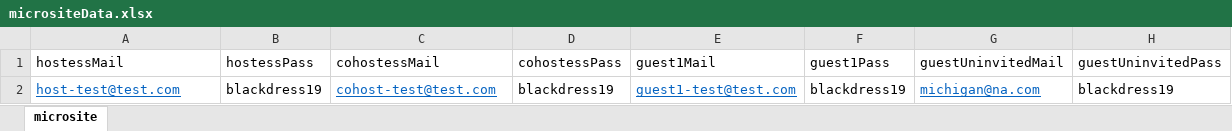
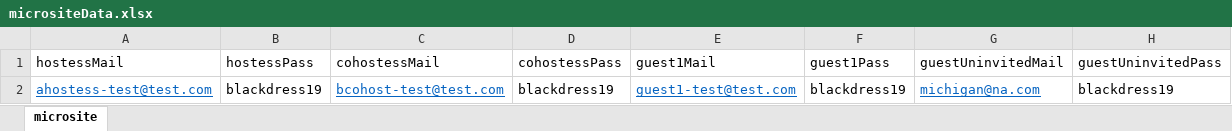
Before and after one commit to vishallamba25/cabi, an Excel workbook: KatalonProjects/micrositeData.xlsx, sheet microsite, drawn as a sheet; values as stored, in another font and other column widths than the file's, no borders; the diff names each change by its address in the sheet, - before the commit and + after, or states it on an @@ line.

```diff
--- a/KatalonProjects/micrositeData.xlsx (sheet microsite)
+++ b/KatalonProjects/micrositeData.xlsx (sheet microsite)
-A2 (hostessMail): host-test@test.com
+A2 (hostessMail): ahostess-test@test.com
-C2 (cohostessMail): cohost-test@test.com
+C2 (cohostessMail): bcohost-test@test.com
```
Also changed, not shown: KatalonProjects/contactData.xlsx, KatalonProjects/virtualShowData.xlsx, 11 other files.
